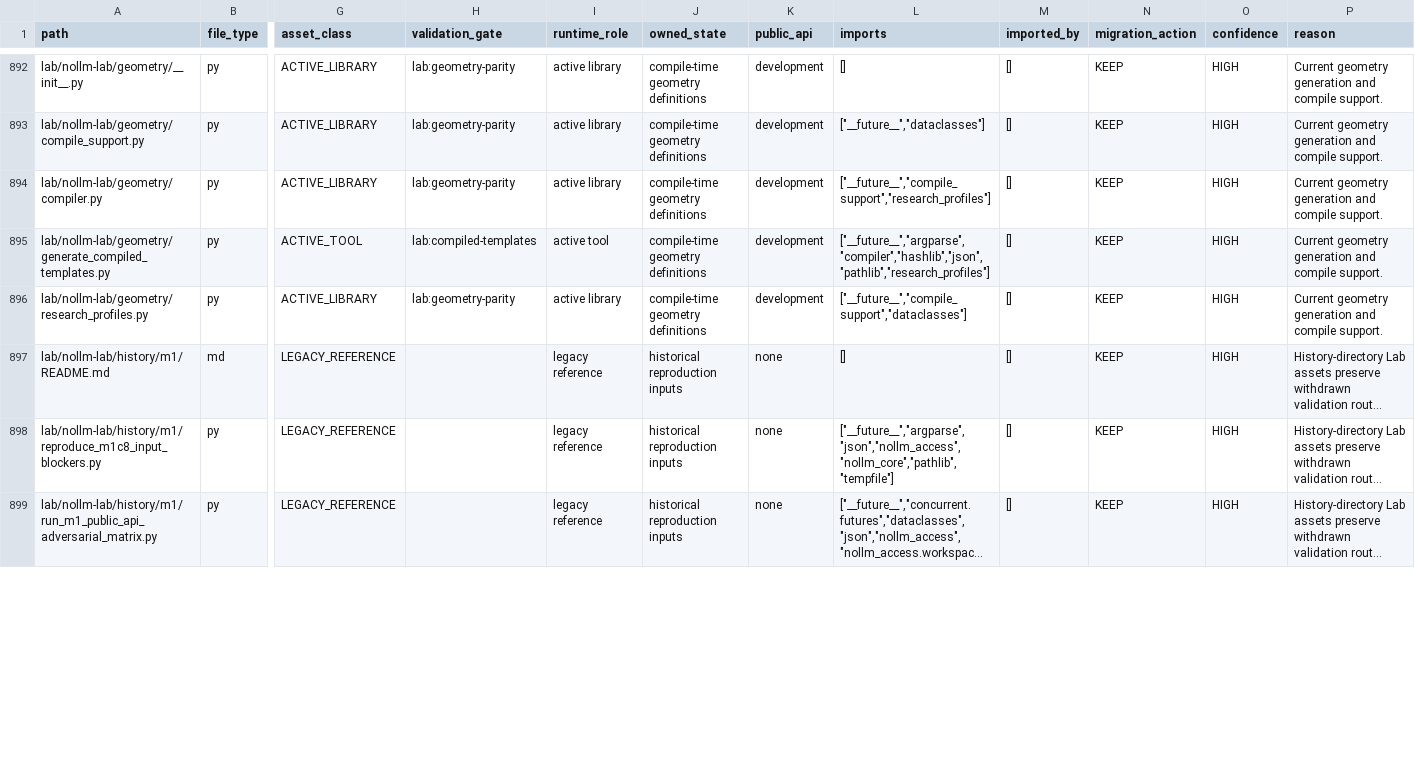
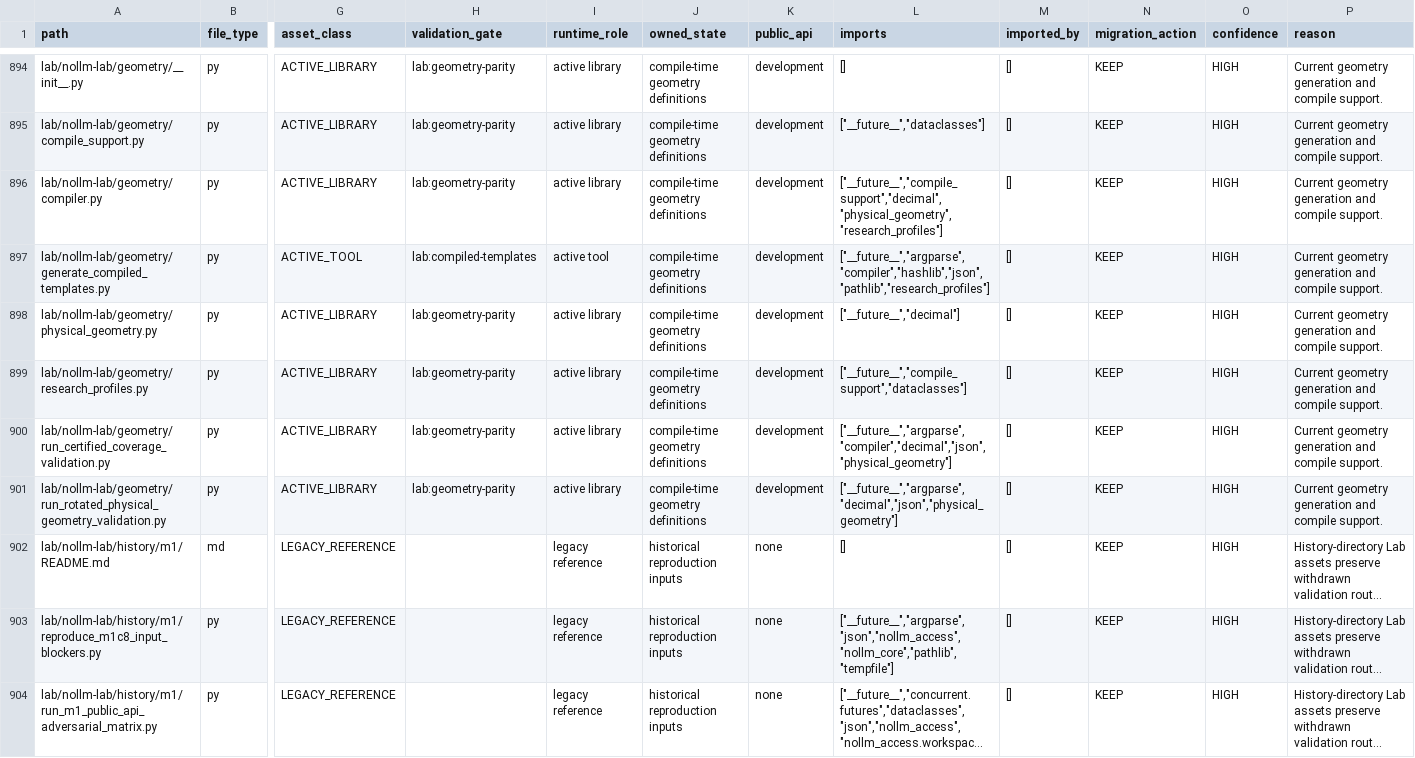
Before and after one commit to awdawmip/Nollm, a CSV file: docs/architecture/module-ownership/MODULE_OWNERSHIP_MANIFEST.csv, drawn as a sheet; only a part is shown, gaps mark what is left out; long unchanged cells end in …; addresses are those after the commit; rows hold the shown columns only; the diff covers the shown part only; the diff names each change by its address in the sheet, - before the commit and + after, or states it on an @@ line.

Commit message:
test(caold): close rotated field validation matrix

```diff
--- a/docs/architecture/module-ownership/MODULE_OWNERSHIP_MANIFEST.csv
+++ b/docs/architecture/module-ownership/MODULE_OWNERSHIP_MANIFEST.csv
-L896 (imports): ["__future__","compile_support","research_profiles"]
+L896 (imports): ["__future__","compile_support","decimal","physical_geometry","research_profiles"]
+row 898: lab/nollm-lab/geometry/physical_geometry.py | py | ACTIVE_LIBRARY | lab:geometry-parity | active library | compile-time geometry definitions | development | ["__future__","decimal"] | [] | KEEP | HIGH | Current geometry generation and compile support.
+row 900: lab/nollm-lab/geometry/run_certified_coverage_validation.py | py | ACTIVE_LIBRARY | lab:geometry-parity | active library | compile-time geometry definitions | development | ["__future__","argparse","compiler","decimal","json","physical_geometry"] | [] | KEEP | HIGH | Current geometry generation and compile support.
+row 901: lab/nollm-lab/geometry/run_rotated_physical_geometry_validation.py | py | ACTIVE_LIBRARY | lab:geometry-parity | active library | compile-time geometry definitions | development | ["__future__","argparse","decimal","json","physical_geometry"] | [] | KEEP | HIGH | Current geometry generation and compile support.
```
Also changed, not shown: 5 added rows and 32 edited cells elsewhere in this file, 13 other files.
